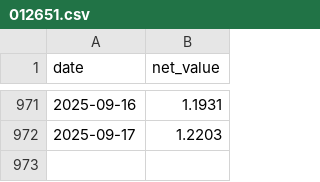
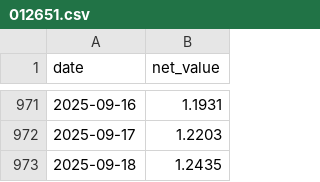
Before and after one commit to qjlxg/back, a CSV file: fund_data/012651.csv, drawn as a sheet; only a part is shown, gaps mark what is left out; the diff names each change by its address in the sheet, - before the commit and + after, or states it on an @@ line.

```diff
--- a/fund_data/012651.csv
+++ b/fund_data/012651.csv
+row 973: 2025-09-18 | 1.2435
```
Also changed, not shown: fund_data/014417.csv, fund_data/015642.csv, 1 other file.
